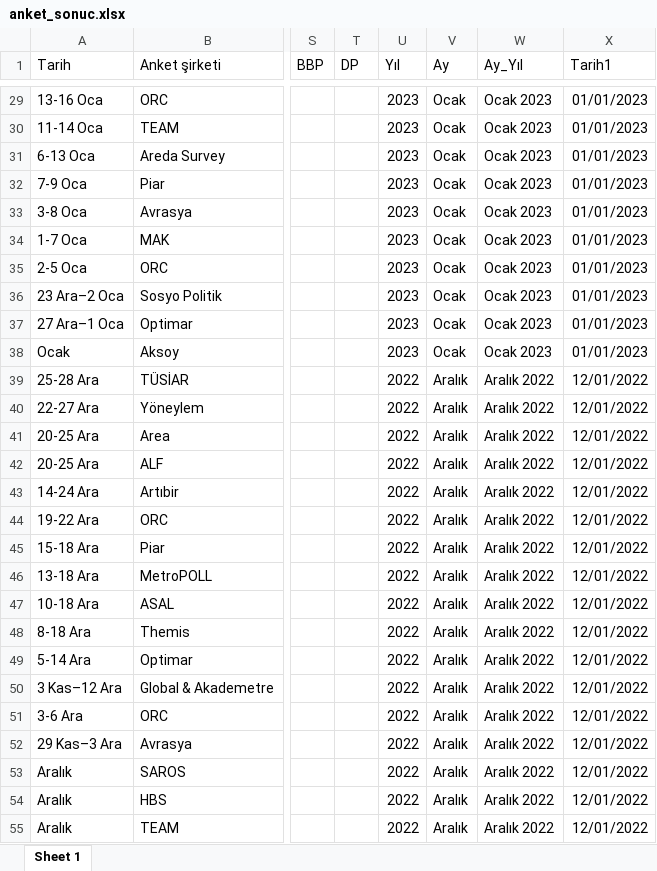
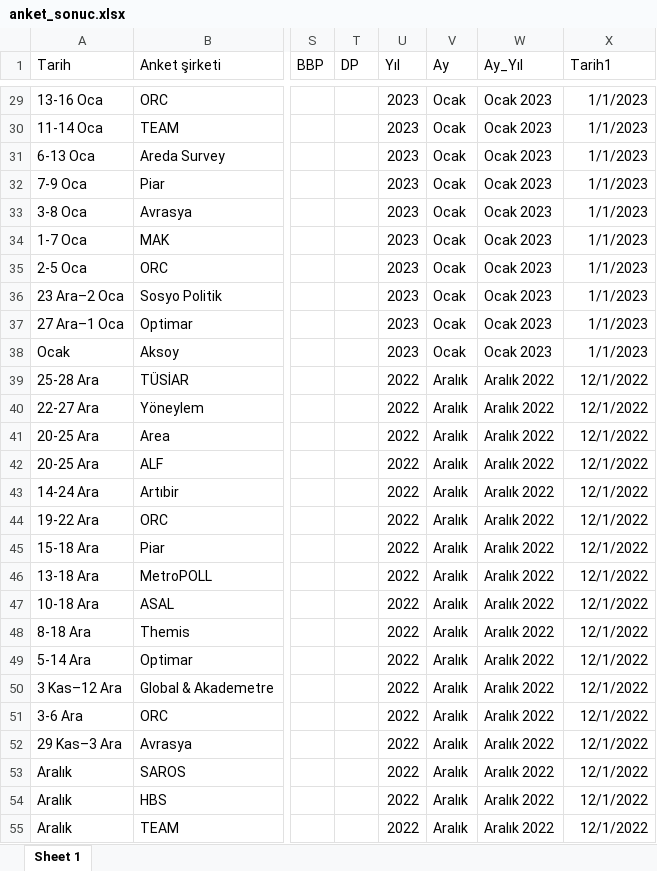
Before and after one commit to ozancanozdemir/ozancanozdemir.github.io, an Excel workbook: anket_sonuc.xlsx, sheet Sheet 1, drawn as a sheet; only a part is shown, gaps mark what is left out; values as stored, in another font and other column widths than the file's, no borders; the diff covers the shown part only; the diff names each change by its address in the sheet, - before the commit and + after, or states it on an @@ line.

```diff
--- a/anket_sonuc.xlsx (sheet Sheet 1)
+++ b/anket_sonuc.xlsx (sheet Sheet 1)
-X29:X38 (Tarih1): 01/01/2023
+X29:X38 (Tarih1): 1/1/2023
-X39:X55 (Tarih1): 12/01/2022
+X39:X55 (Tarih1): 12/1/2022
```
Also changed, not shown: 376 edited cells elsewhere in this sheet.
